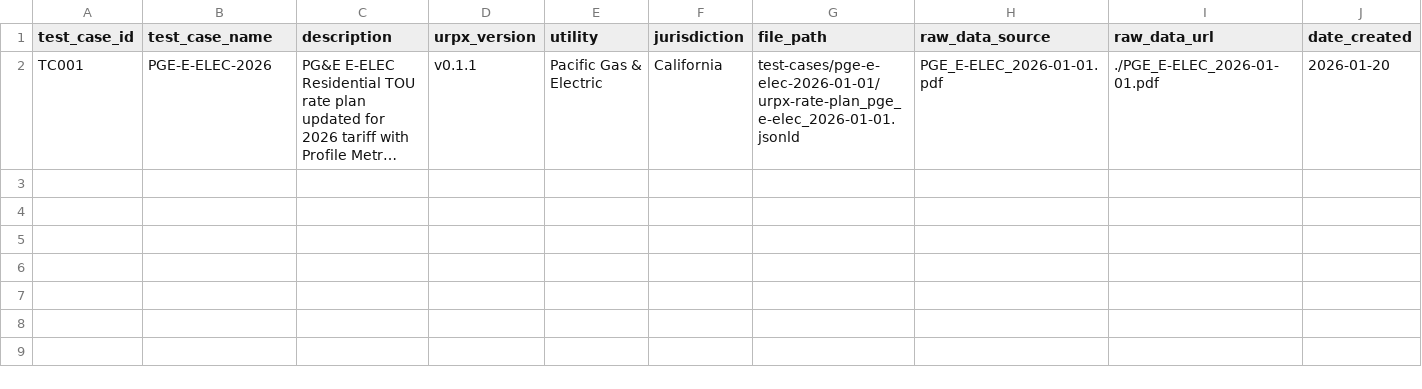
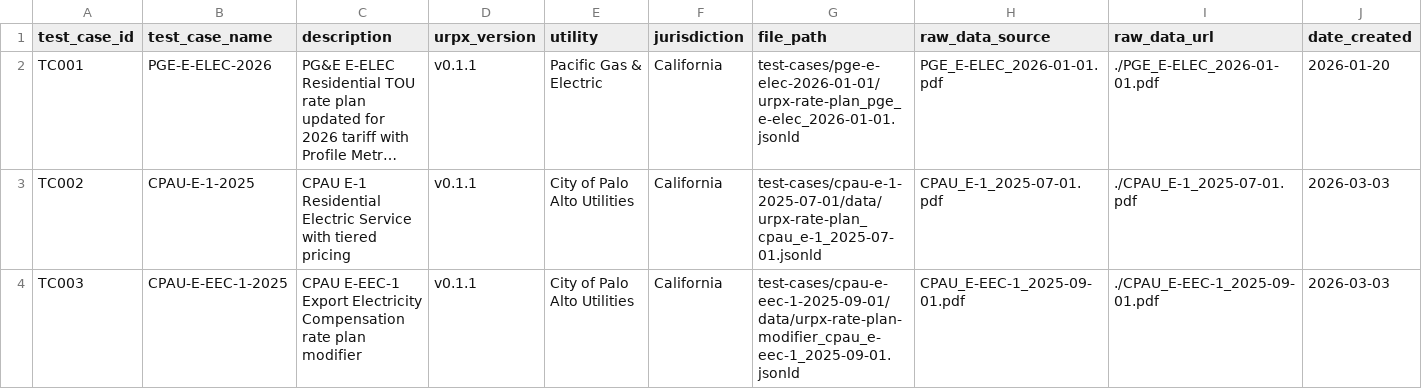
Before and after one commit to urpx-org/urpx, a CSV file: test-cases/test-cases-index.csv, drawn as a sheet; only a part is shown; long unchanged cells end in …; rows hold the shown columns only; the diff names each change by its address in the sheet, - before the commit and + after, or states it on an @@ line.

```diff
--- a/test-cases/test-cases-index.csv
+++ b/test-cases/test-cases-index.csv
+row 3: TC002 | CPAU-E-1-2025 | CPAU E-1 Residential Electric Service with tiered pricing | v0.1.1 | City of Palo Alto Utilities | California | test-cases/cpau-e-1-2025-07-01/data/urpx-rate-plan_cpau_e-1_2025-07-01.jsonld | CPAU_E-1_2025-07-01.pdf | ./CPAU_E-1_2025-07-01.pdf | 2026-03-03
+row 4: TC003 | CPAU-E-EEC-1-2025 | CPAU E-EEC-1 Export Electricity Compensation rate plan modifier | v0.1.1 | City of Palo Alto Utilities | California | test-cases/cpau-e-eec-1-2025-09-01/data/urpx-rate-plan-modifier_cpau_e-eec-1_2025-09-01.jsonld | CPAU_E-EEC-1_2025-09-01.pdf | ./CPAU_E-EEC-1_2025-09-01.pdf | 2026-03-03
```
Also changed, not shown: 4 other files.
